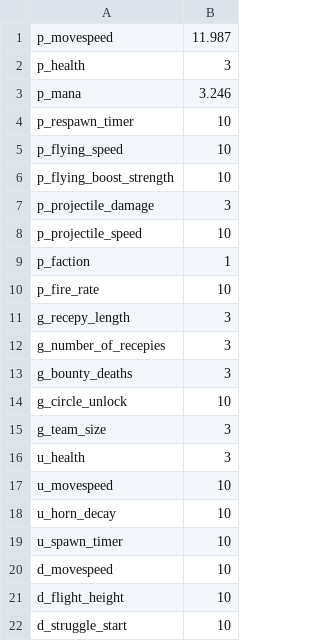
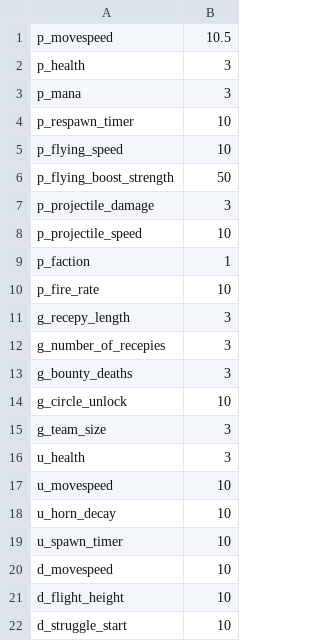
Before and after one commit to TomOeser/CTQ-2018.2.6f1, a CSV file: Assets/Scripts/Game/Balancing/CSVValues.csv, drawn as a sheet.

```diff
--- a/Assets/Scripts/Game/Balancing/CSVValues.csv
+++ b/Assets/Scripts/Game/Balancing/CSVValues.csv
@@ -1,7 +1,7 @@
-p_movespeed,11.987
+p_movespeed,10.5
 p_health,3
-p_mana,3.246
+p_mana,3
 p_respawn_timer,10
 p_flying_speed,10
-p_flying_boost_strength,10
+p_flying_boost_strength,50
 p_projectile_damage,3
```
Also changed, not shown: 9 other files.
